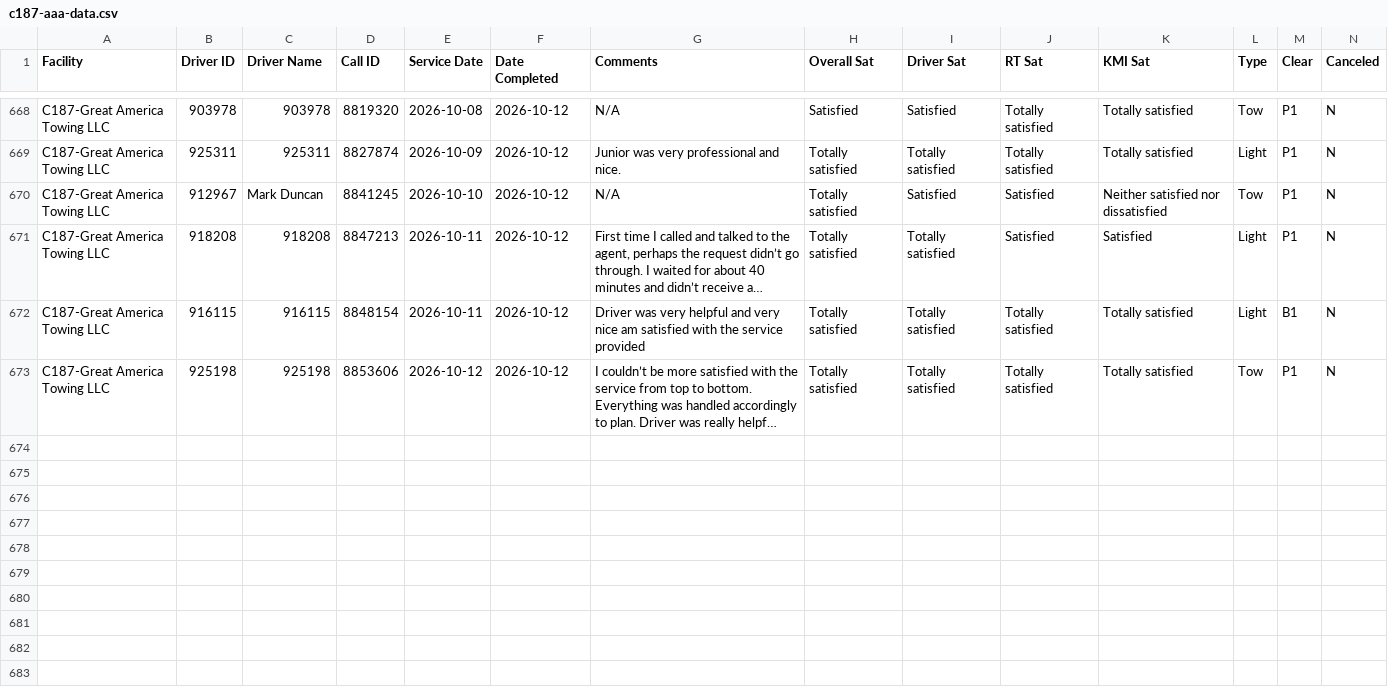
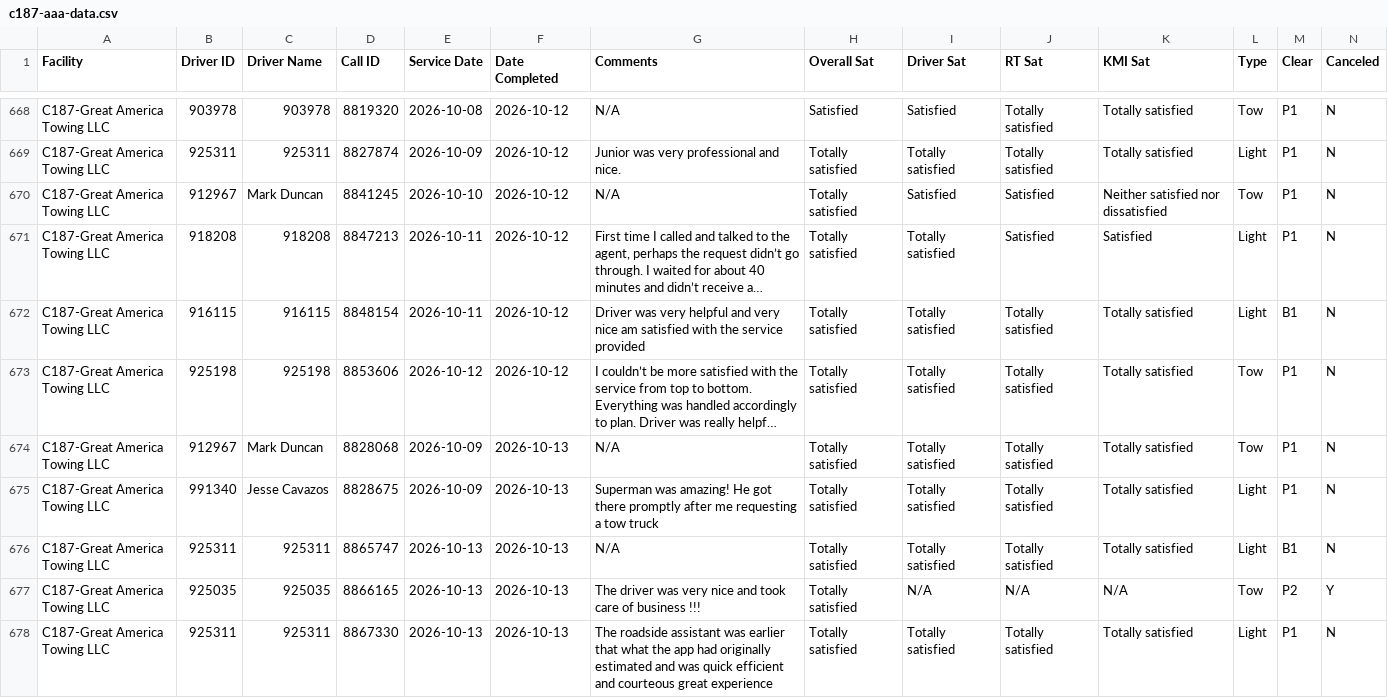
Before and after one commit to sbanks79/firstlineforryder, a CSV file: c187-aaa-data.csv, drawn as a sheet; only a part is shown, gaps mark what is left out; long unchanged cells end in …; rows hold the shown columns only; the diff names each change by its address in the sheet, - before the commit and + after, or states it on an @@ line.

```diff
--- a/c187-aaa-data.csv
+++ b/c187-aaa-data.csv
+row 674: C187-Great America Towing LLC | 912967 | Mark Duncan | 8828068 | 2026-10-09 | 2026-10-13 | N/A | Totally satisfied | Totally satisfied | Totally satisfied | Totally satisfied | Tow | P1 | N
+row 675: C187-Great America Towing LLC | 991340 | Jesse Cavazos | 8828675 | 2026-10-09 | 2026-10-13 | Superman was amazing! He got there promptly after me requesting a tow truck | Totally satisfied | Totally satisfied | Totally satisfied | Totally satisfied | Light | P1 | N
+row 676: C187-Great America Towing LLC | 925311 | 925311 | 8865747 | 2026-10-13 | 2026-10-13 | N/A | Totally satisfied | Totally satisfied | Totally satisfied | Totally satisfied | Light | B1 | N
+row 677: C187-Great America Towing LLC | 925035 | 925035 | 8866165 | 2026-10-13 | 2026-10-13 | The driver was very nice and took care of business !!! | Totally satisfied | N/A | N/A | N/A | Tow | P2 | Y
+row 678: C187-Great America Towing LLC | 925311 | 925311 | 8867330 | 2026-10-13 | 2026-10-13 | The roadside assistant was earlier that what the app had originally estimated and was quick efficient and courteous great experience | Totally satisfied | Totally satisfied | Totally satisfied | Totally satisfied | Light | P1 | N
```
Also changed, not shown: c240-aaa-data.csv, c510-aaa-data.csv, 1 other file.
